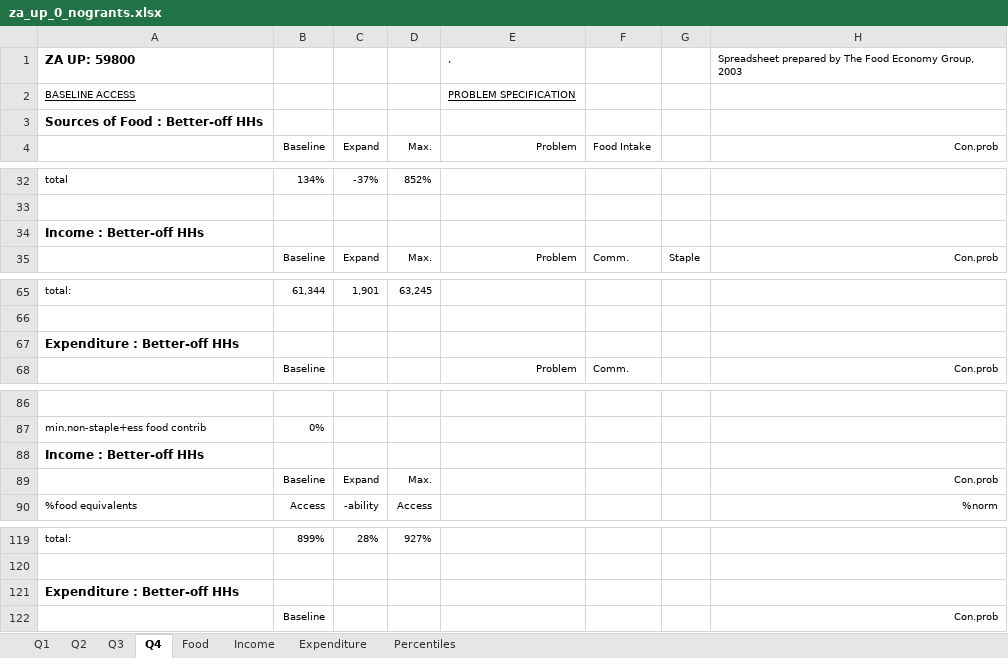
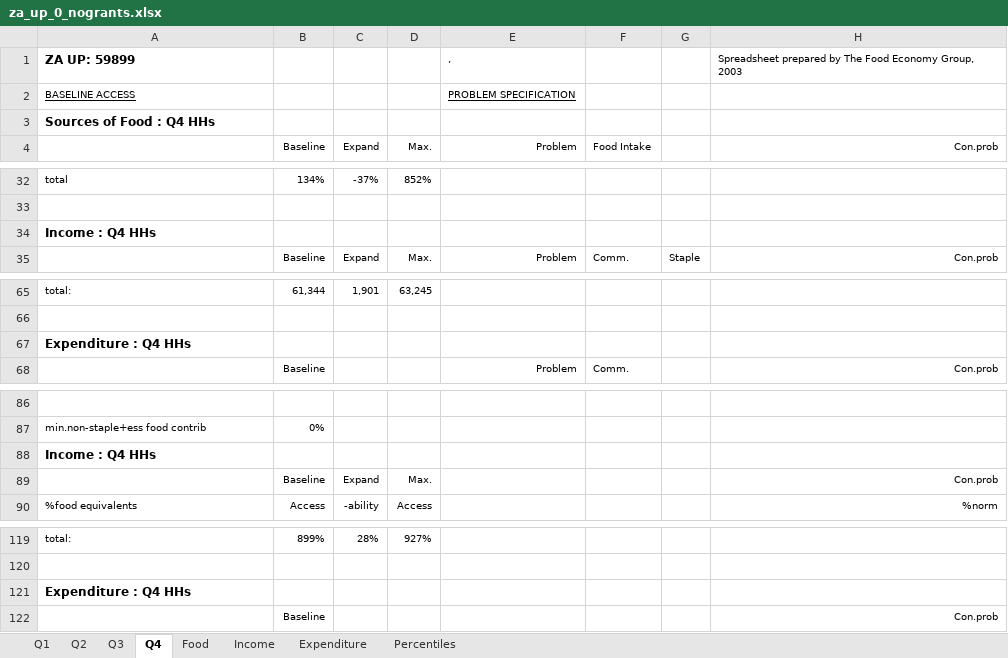
Before and after one commit to chezearth-personal/HEA-Analysis-ZA-2016, an Excel workbook: spreadsheets/za_up_0_nogrants.xlsx, sheet Q4, drawn as a sheet; only a part is shown, gaps mark what is left out; values as stored, in another font and other column widths than the file's, no borders; conditional formats not drawn; the diff names each change by its address in the sheet, - before the commit and + after, or states it on an @@ line.

```diff
--- a/spreadsheets/za_up_0_nogrants.xlsx (sheet Q4)
+++ b/spreadsheets/za_up_0_nogrants.xlsx (sheet Q4)
-A1: ZA UP: 59800
+A1: ZA UP: 59899
-A3: Sources of Food : Better-off HHs
+A3: Sources of Food : Q4 HHs
-A34: Income : Better-off HHs
+A34: Income : Q4 HHs
-A67: Expenditure : Better-off HHs
+A67: Expenditure : Q4 HHs
-A88: Income : Better-off HHs
+A88: Income : Q4 HHs
-A121: Expenditure : Better-off HHs
+A121: Expenditure : Q4 HHs
```
Also changed, not shown: sheet Expenditure, sheet Food, sheet Income, sheet Q2, sheet Q1, sheet Q3, charts or pictures, extra_baselines/urban_nids.xlsx, spreadsheets/za_fw_0.xlsx, 8 other files.
